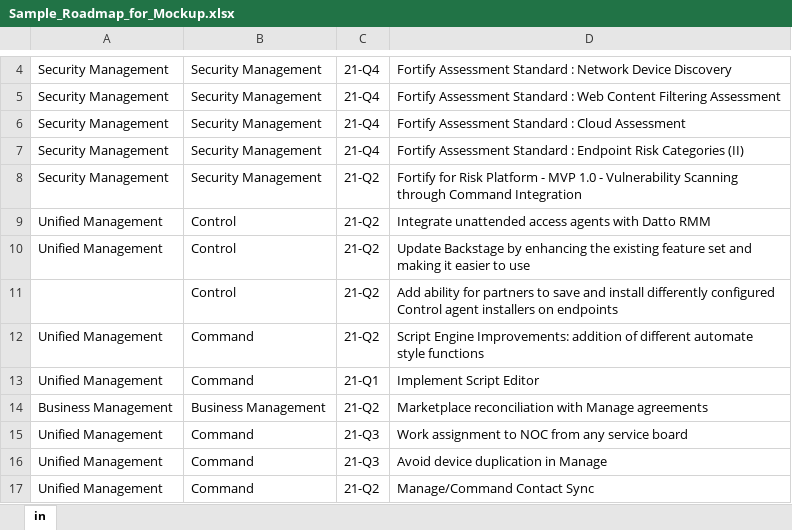
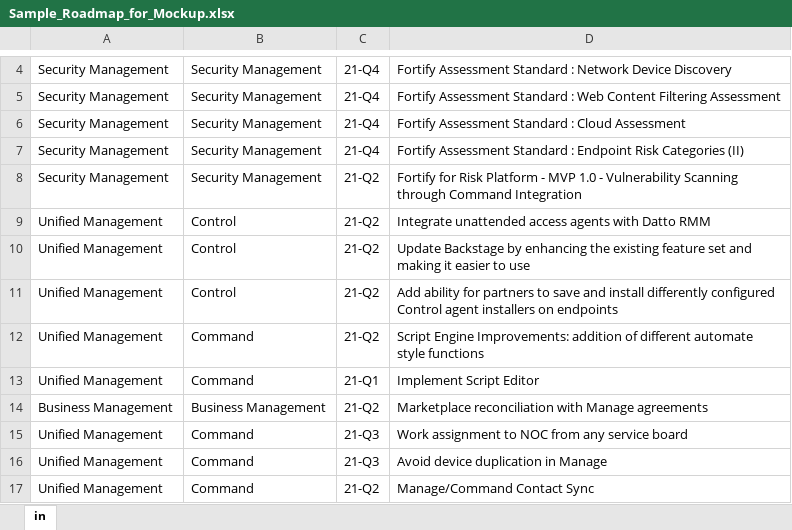
Before and after one commit to hmhmhm0523/Excel-to-Roadmap, an Excel workbook: excel-to-roadmap/public/Sample_Roadmap_for_Mockup.xlsx, sheet in, drawn as a sheet; only a part is shown, gaps mark what is left out; values as stored, in another font and other column widths than the file's, no borders; the diff names each change by its address in the sheet, - before the commit and + after, or states it on an @@ line.

```diff
--- a/excel-to-roadmap/public/Sample_Roadmap_for_Mockup.xlsx (sheet in)
+++ b/excel-to-roadmap/public/Sample_Roadmap_for_Mockup.xlsx (sheet in)
-A11: (empty)
+A11: Unified Management
```
Also changed, not shown: 8 other files.
